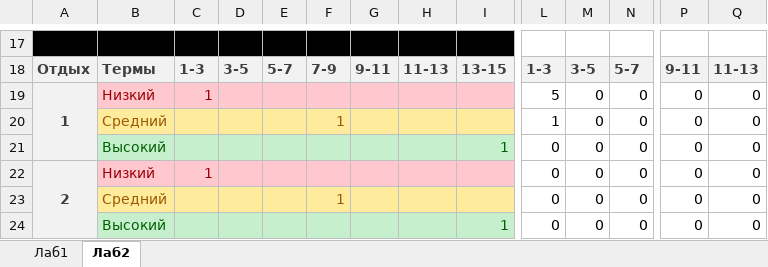
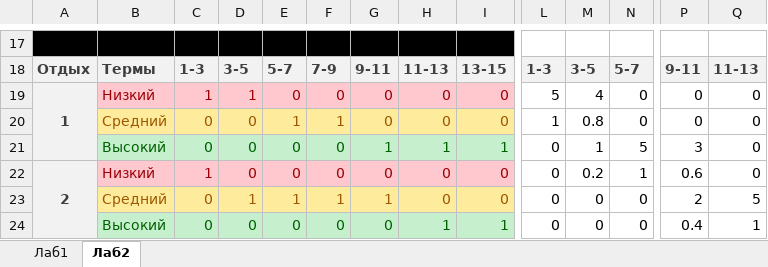
Before and after one commit to Silrec/gish, an Excel workbook: uhh.xlsx, sheet Лаб2, drawn as a sheet; only a part is shown, gaps mark what is left out; values as stored, in another font and other column widths than the file's, no borders; charts and pictures not drawn; removed rows and columns are numbered as before the commit, all else as after; rows hold the shown columns only; the diff covers the shown part only; the diff names each change by its address in the sheet, - before the commit and + after, or states it on an @@ line.

```diff
--- a/uhh.xlsx (sheet Лаб2)
+++ b/uhh.xlsx (sheet Лаб2)
-D19: (empty)
+D19: 1
-E19: (empty)
+E19: 0
-F19: (empty)
+F19: 0
-G19:G20: (empty)
+G19:G20: 0
-H19:H20: (empty)
+H19:H20: 0
-I19:I20: (empty)
+I19:I20: 0
-M19: 0
+M19: 4
-C20: (empty)
+C20: 0
-D20: (empty)
+D20: 0
-E20: (empty)
+E20: 1
-M20: 0
+M20: 0.8
-row 21:  | Высокий |  |  |  |  |  |  | 1 | 0 | 0 | 0 | 0 | 0
+row 21:  | Высокий | 0 | 0 | 0 | 0 | 1 | 1 | 1 | 0 | 1 | 5 | 3 | 0
-D22: (empty)
+D22: 0
-E22: (empty)
+E22: 0
-F22: (empty)
+F22: 0
-G22: (empty)
+G22: 0
-H22:H23: (empty)
+H22:H23: 0
-I22:I23: (empty)
+I22:I23: 0
-M22: 0
+M22: 0.2
-N22: 0
+N22: 1
-P22: 0
+P22: 0.6
-C23: (empty)
+C23: 0
-D23: (empty)
+D23: 1
-E23: (empty)
+E23: 1
-G23: (empty)
+G23: 1
-P23: 0
+P23: 2
-Q23: 0
+Q23: 5
-row 24:  | Высокий |  |  |  |  |  |  | 1 | 0 | 0 | 0 | 0 | 0
+row 24:  | Высокий | 0 | 0 | 0 | 0 | 0 | 1 | 1 | 0 | 0 | 0 | 0.4 | 1
```
Also changed, not shown: 45 added rows, 45 removed rows, 76 edited cells and cell formats elsewhere in this sheet, charts or pictures.
